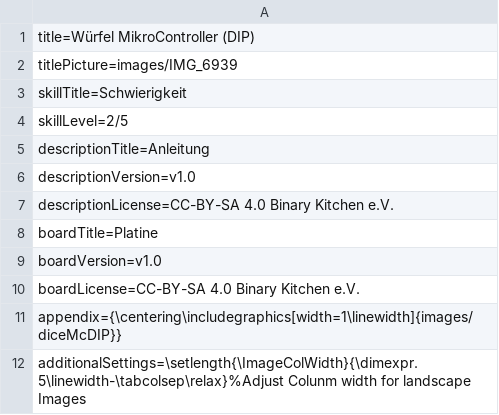
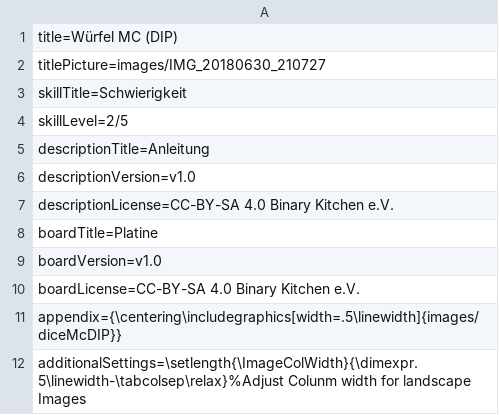
Before and after one commit to Binary-Kitchen/SolderingTutorial, a CSV file: DiceMcDIP/manual/configuration/de_config.csv, drawn as a sheet.

```diff
--- a/DiceMcDIP/manual/configuration/de_config.csv
+++ b/DiceMcDIP/manual/configuration/de_config.csv
@@ -1,3 +1,3 @@
-title=Würfel MikroController (DIP)
-titlePicture=images/IMG_6939
+title=Würfel MC (DIP)
+titlePicture=images/IMG_20180630_210727
 skillTitle=Schwierigkeit
@@ -10,3 +10,3 @@ boardVersion=v1.0
 boardLicense=CC-BY-SA 4.0 Binary Kitchen e.V.
-appendix={\centering\includegraphics[width=1\linewidth]{images/diceMcDIP}}
+appendix={\centering\includegraphics[width=.5\linewidth]{images/diceMcDIP}}
 additionalSettings=\setlength{\ImageColWidth}{\dimexpr.5\linewidth-\tabcolsep\relax}%Adjust Colunm width for landscape Images
```
Also changed, not shown: DiceMcDIP/manual/configuration/de_steps.csv, 3 other files.
